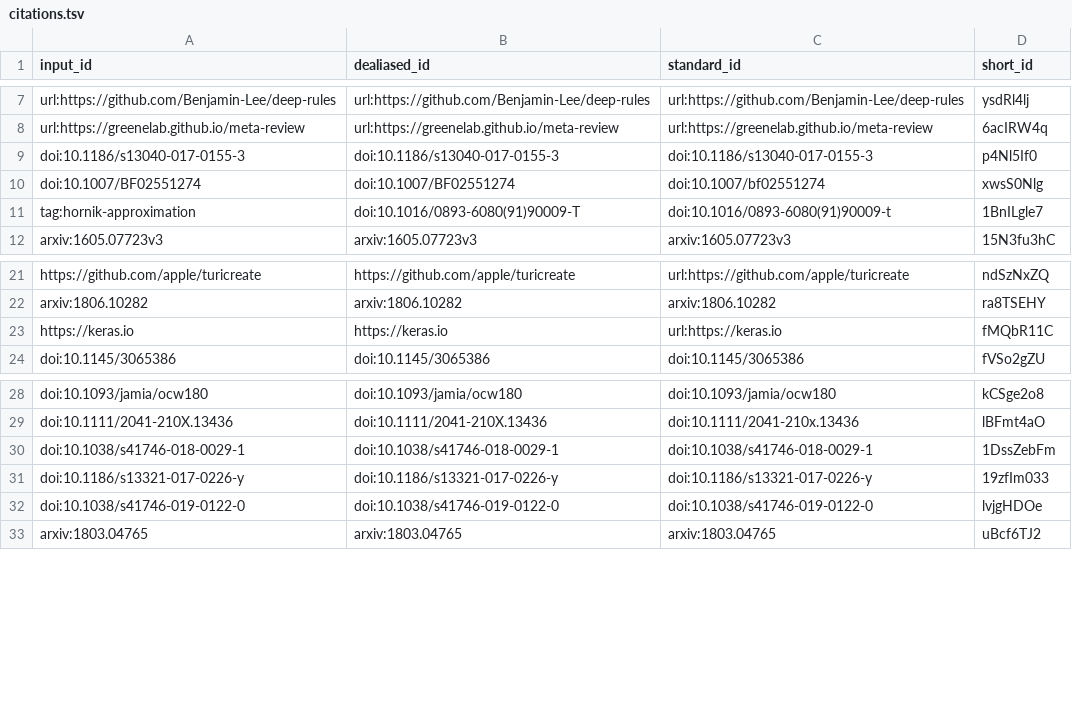
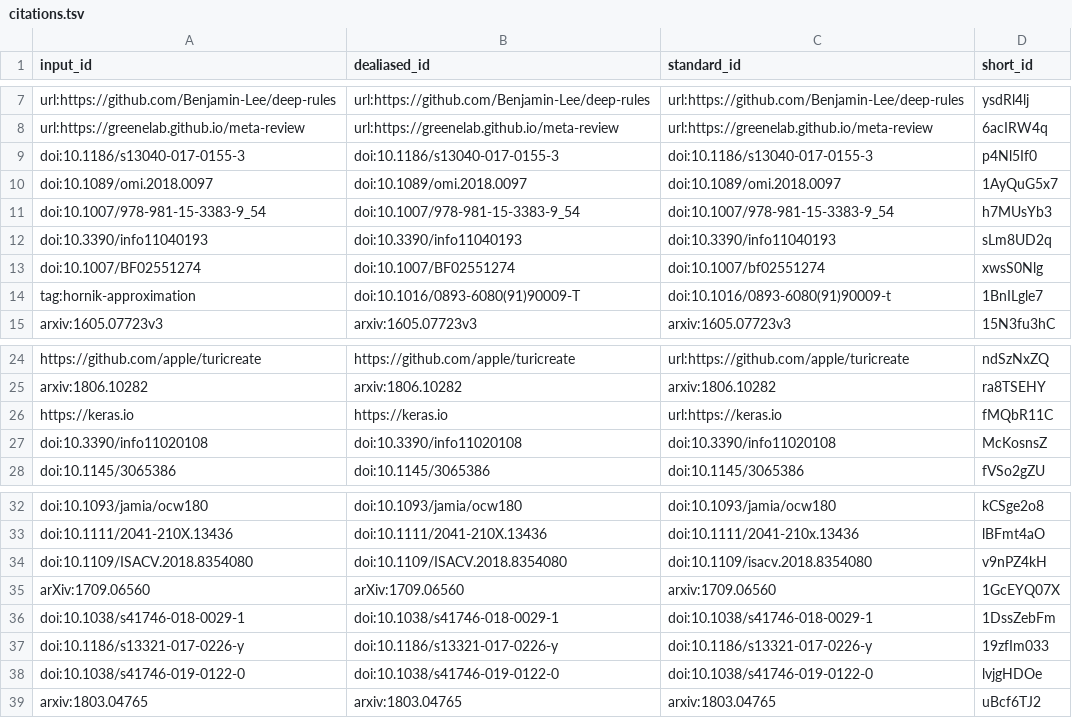
Before and after one commit to Benjamin-Lee/deep-rules, a TSV file: citations.tsv, drawn as a sheet; only a part is shown, gaps mark what is left out.

```diff
--- a/citations.tsv
+++ b/citations.tsv
@@ -9,2 +9,5 @@ url:https://greenelab.github.io/meta-review	url:https://greenelab.github.io/meta
 doi:10.1186/s13040-017-0155-3	doi:10.1186/s13040-017-0155-3	doi:10.1186/s13040-017-0155-3	p4Nl5If0
+doi:10.1089/omi.2018.0097	doi:10.1089/omi.2018.0097	doi:10.1089/omi.2018.0097	1AyQuG5x7
+doi:10.1007/978-981-15-3383-9_54	doi:10.1007/978-981-15-3383-9_54	doi:10.1007/978-981-15-3383-9_54	h7MUsYb3
+doi:10.3390/info11040193	doi:10.3390/info11040193	doi:10.3390/info11040193	sLm8UD2q
 doi:10.1007/BF02551274	doi:10.1007/BF02551274	doi:10.1007/bf02551274	xwsS0Nlg
@@ -23,2 +26,3 @@ arxiv:1806.10282	arxiv:1806.10282	arxiv:1806.10282	ra8TSEHY
 https://keras.io	https://keras.io	url:https://keras.io	fMQbR11C
+doi:10.3390/info11020108	doi:10.3390/info11020108	doi:10.3390/info11020108	McKosnsZ
 doi:10.1145/3065386	doi:10.1145/3065386	doi:10.1145/3065386	fVSo2gZU
@@ -29,2 +33,4 @@ doi:10.1093/jamia/ocw180	doi:10.1093/jamia/ocw180	doi:10.1093/jamia/ocw180	kCSge
 doi:10.1111/2041-210X.13436	doi:10.1111/2041-210X.13436	doi:10.1111/2041-210x.13436	lBFmt4aO
+doi:10.1109/ISACV.2018.8354080	doi:10.1109/ISACV.2018.8354080	doi:10.1109/isacv.2018.8354080	v9nPZ4kH
+arXiv:1709.06560	arXiv:1709.06560	arxiv:1709.06560	1GcEYQ07X
 doi:10.1038/s41746-018-0029-1	doi:10.1038/s41746-018-0029-1	doi:10.1038/s41746-018-0029-1	1DssZebFm
```
Also changed, not shown: 7 other files.
